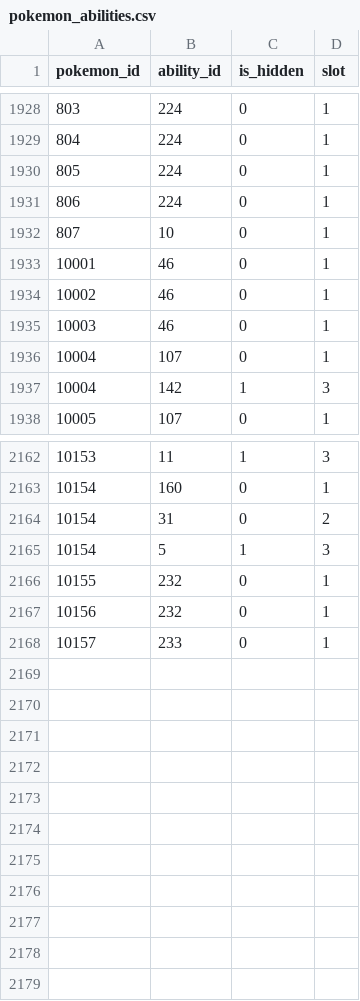
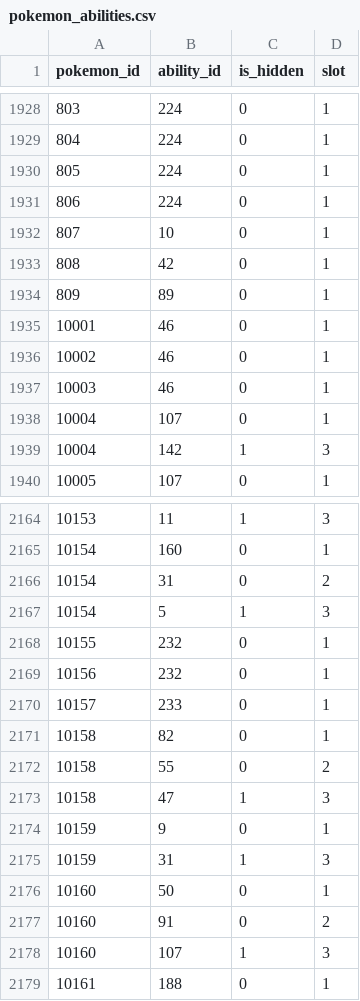
Before and after one commit to Parnassius/i-pokemoni, a CSV file: veekun/pokemon_abilities.csv, drawn as a sheet; only a part is shown, gaps mark what is left out; the diff names each change by its address in the sheet, - before the commit and + after, or states it on an @@ line.

```diff
--- a/veekun/pokemon_abilities.csv
+++ b/veekun/pokemon_abilities.csv
+row 1933: 808 | 42 | 0 | 1
+row 1934: 809 | 89 | 0 | 1
+row 2171: 10158 | 82 | 0 | 1
+row 2172: 10158 | 55 | 0 | 2
+row 2173: 10158 | 47 | 1 | 3
+row 2174: 10159 | 9 | 0 | 1
+row 2175: 10159 | 31 | 1 | 3
+row 2176: 10160 | 50 | 0 | 1
+row 2177: 10160 | 91 | 0 | 2
+row 2178: 10160 | 107 | 1 | 3
+row 2179: 10161 | 188 | 0 | 1
```
Also changed, not shown: veekun/pokemon.csv, veekun/pokemon_dex_numbers.csv, 32 other files.
